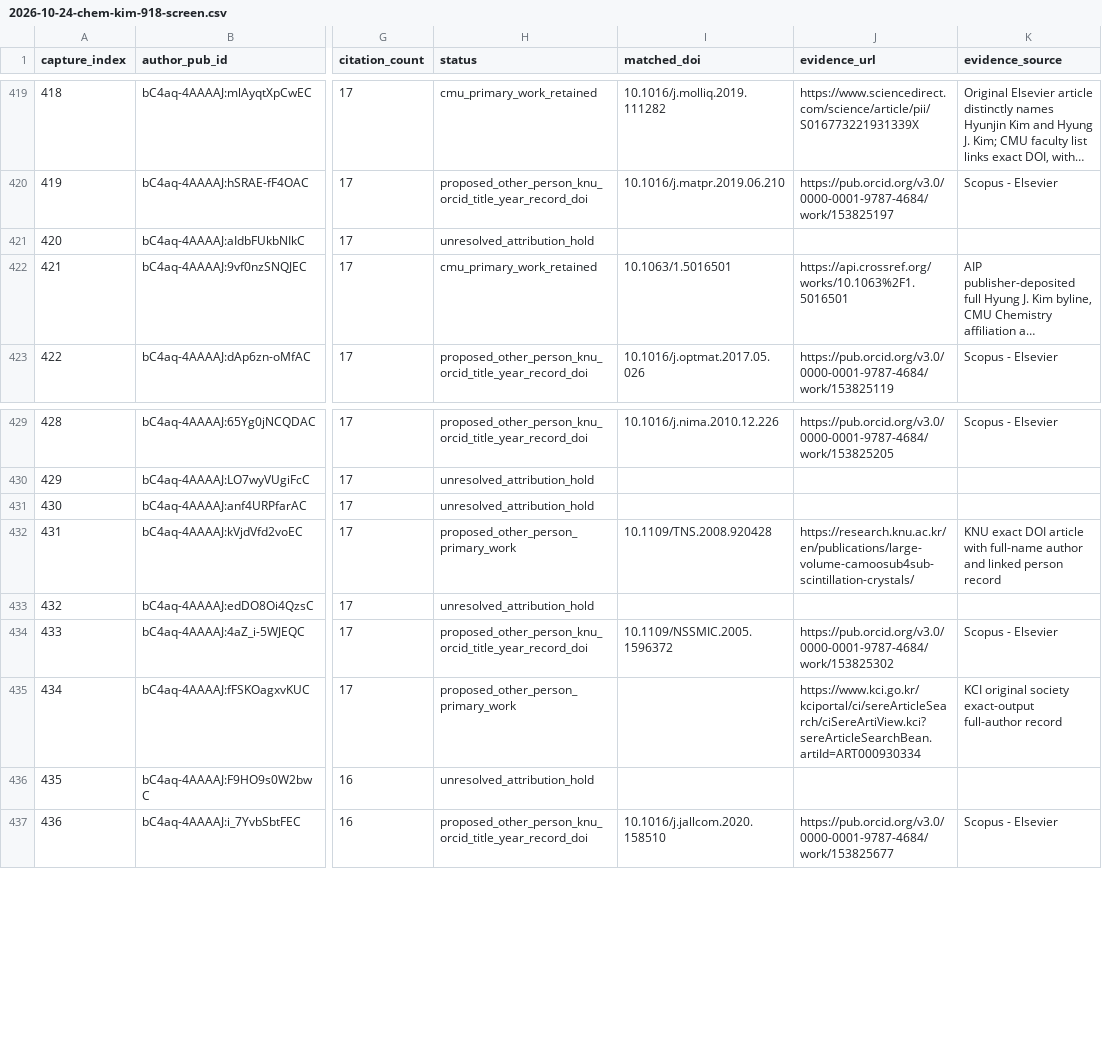
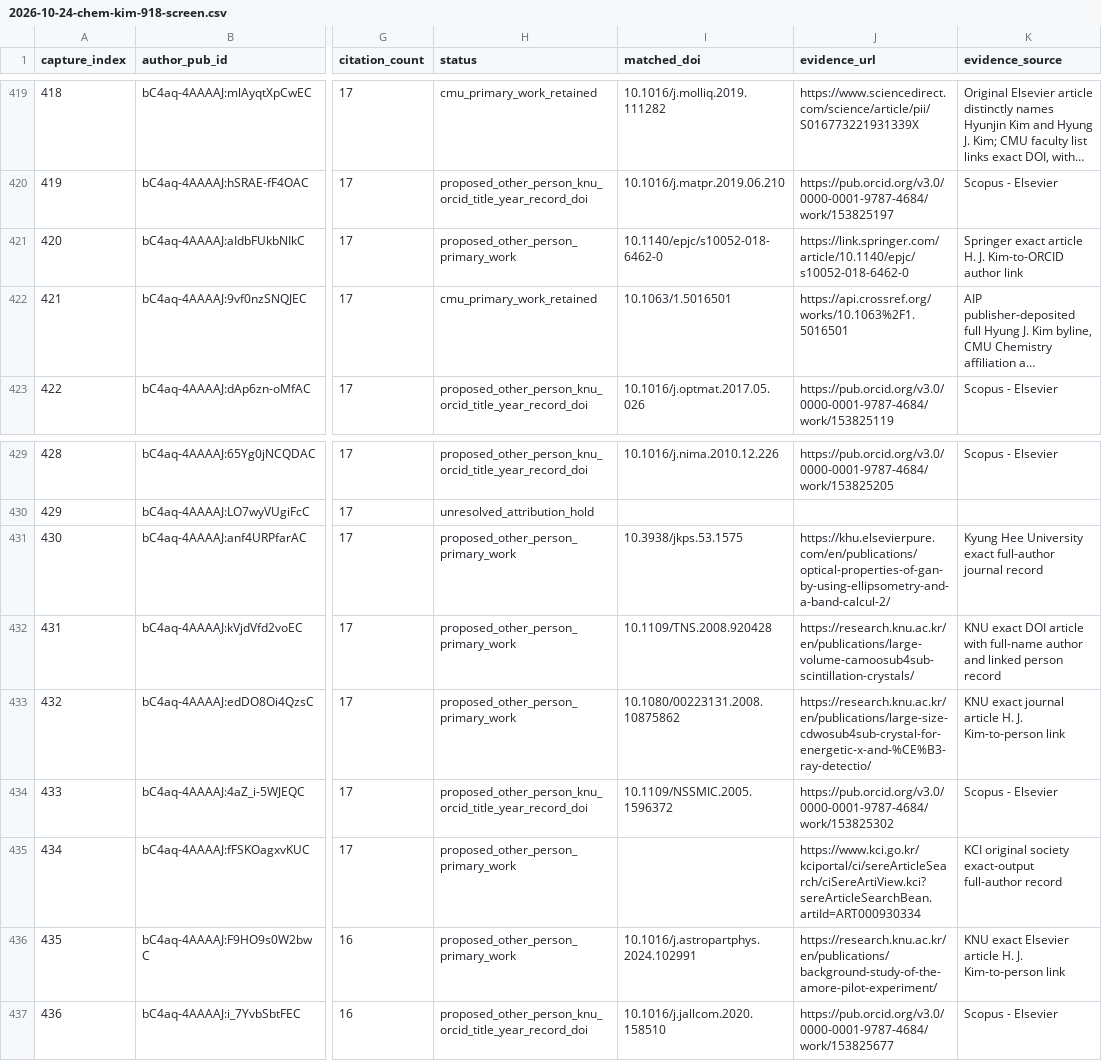
Before and after one commit to cmccomb/map-of-research, a CSV file: registry/reviews/2026-10-24-chem-kim-918-screen.csv, drawn as a sheet; only a part is shown, gaps mark what is left out; long unchanged cells end in …; the diff names each change by its address in the sheet, - before the commit and + after, or states it on an @@ line.

Commit message:
Review four more exact Kim namesake attributions

```diff
--- a/registry/reviews/2026-10-24-chem-kim-918-screen.csv
+++ b/registry/reviews/2026-10-24-chem-kim-918-screen.csv
-H421 (status): unresolved_attribution_hold
+H421 (status): proposed_other_person_primary_work
-I421 (matched_doi): (empty)
+I421 (matched_doi): 10.1140/epjc/s10052-018-6462-0
-J421 (evidence_url): (empty)
+J421 (evidence_url): https://link.springer.com/article/10.1140/epjc/s10052-018-6462-0
-K421 (evidence_source): (empty)
+K421 (evidence_source): Springer exact article H. J. Kim-to-ORCID author link
-H431 (status): unresolved_attribution_hold
+H431 (status): proposed_other_person_primary_work
-I431 (matched_doi): (empty)
+I431 (matched_doi): 10.3938/jkps.53.1575
-J431 (evidence_url): (empty)
+J431 (evidence_url): https://khu.elsevierpure.com/en/publications/optical-properties-of-gan-by-using-ellipsometry-and-a-band-calcul-2/
-K431 (evidence_source): (empty)
+K431 (evidence_source): Kyung Hee University exact full-author journal record
-H433 (status): unresolved_attribution_hold
+H433 (status): proposed_other_person_primary_work
-I433 (matched_doi): (empty)
+I433 (matched_doi): 10.1080/00223131.2008.10875862
-J433 (evidence_url): (empty)
+J433 (evidence_url): https://research.knu.ac.kr/en/publications/large-size-cdwosub4sub-crystal-for-energetic-x-and-%CE%B3-ray-detectio/
-K433 (evidence_source): (empty)
+K433 (evidence_source): KNU exact journal article H. J. Kim-to-person link
-H436 (status): unresolved_attribution_hold
+H436 (status): proposed_other_person_primary_work
-I436 (matched_doi): (empty)
+I436 (matched_doi): 10.1016/j.astropartphys.2024.102991
-J436 (evidence_url): (empty)
+J436 (evidence_url): https://research.knu.ac.kr/en/publications/background-study-of-the-amore-pilot-experiment/
-K436 (evidence_source): (empty)
+K436 (evidence_source): KNU exact Elsevier article H. J. Kim-to-person link
```
Also changed, not shown: 8 other files.
